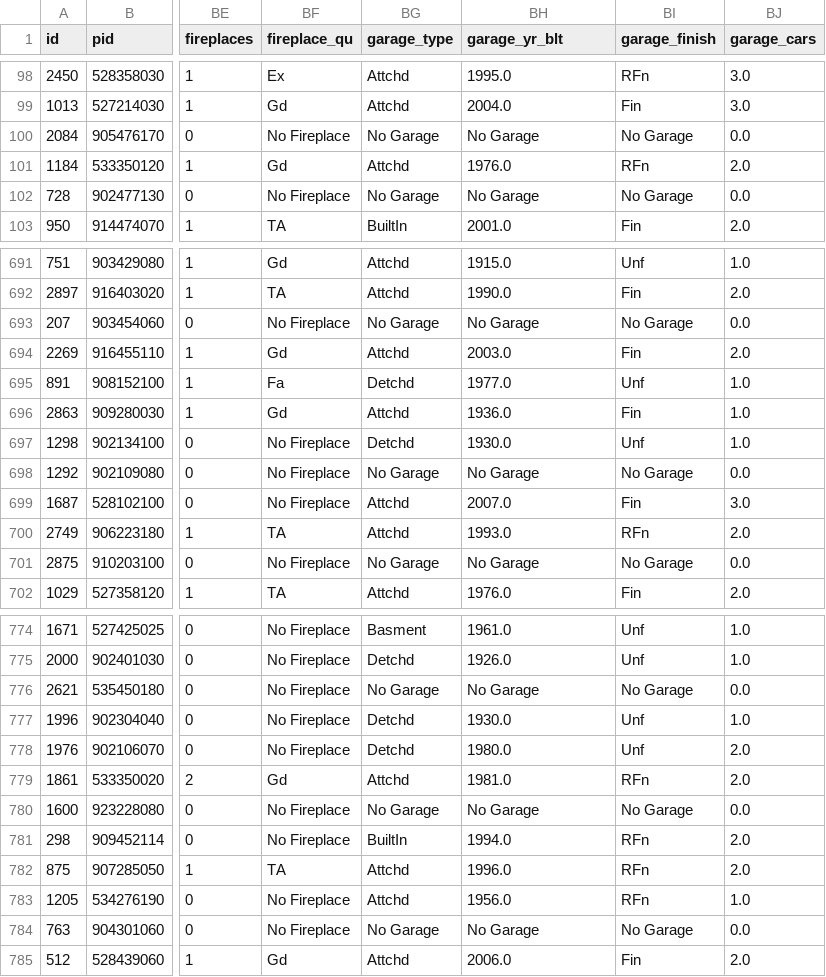
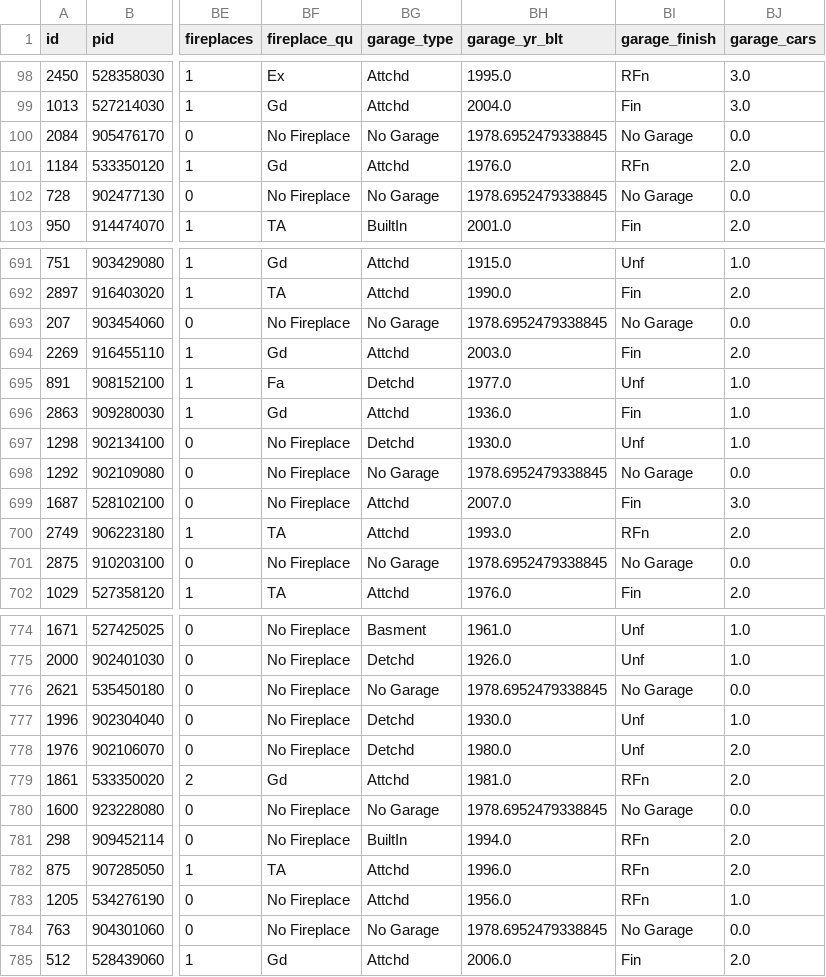
Before and after one commit to lmdunn/ameshousing, a CSV file: datasets/draft2_no_dummies_train.csv, drawn as a sheet; only a part is shown, gaps mark what is left out; the diff covers the shown part only; the diff names each change by its address in the sheet, - before the commit and + after, or states it on an @@ line.

```diff
--- a/datasets/draft2_no_dummies_train.csv
+++ b/datasets/draft2_no_dummies_train.csv
-BH100 (garage_yr_blt): No Garage
+BH100 (garage_yr_blt): 1978.6952479338845
-BH102 (garage_yr_blt): No Garage
+BH102 (garage_yr_blt): 1978.6952479338845
-BH693 (garage_yr_blt): No Garage
+BH693 (garage_yr_blt): 1978.6952479338845
-BH698 (garage_yr_blt): No Garage
+BH698 (garage_yr_blt): 1978.6952479338845
-BH701 (garage_yr_blt): No Garage
+BH701 (garage_yr_blt): 1978.6952479338845
-BH776 (garage_yr_blt): No Garage
+BH776 (garage_yr_blt): 1978.6952479338845
-BH780 (garage_yr_blt): No Garage
+BH780 (garage_yr_blt): 1978.6952479338845
-BH784 (garage_yr_blt): No Garage
+BH784 (garage_yr_blt): 1978.6952479338845
```
Also changed, not shown: 107 edited cells elsewhere in this file, datasets/draft1_cleaned_kaggle_test.csv, datasets/draft2_no_dummies_kaggle_test.csv, 14 other files.
